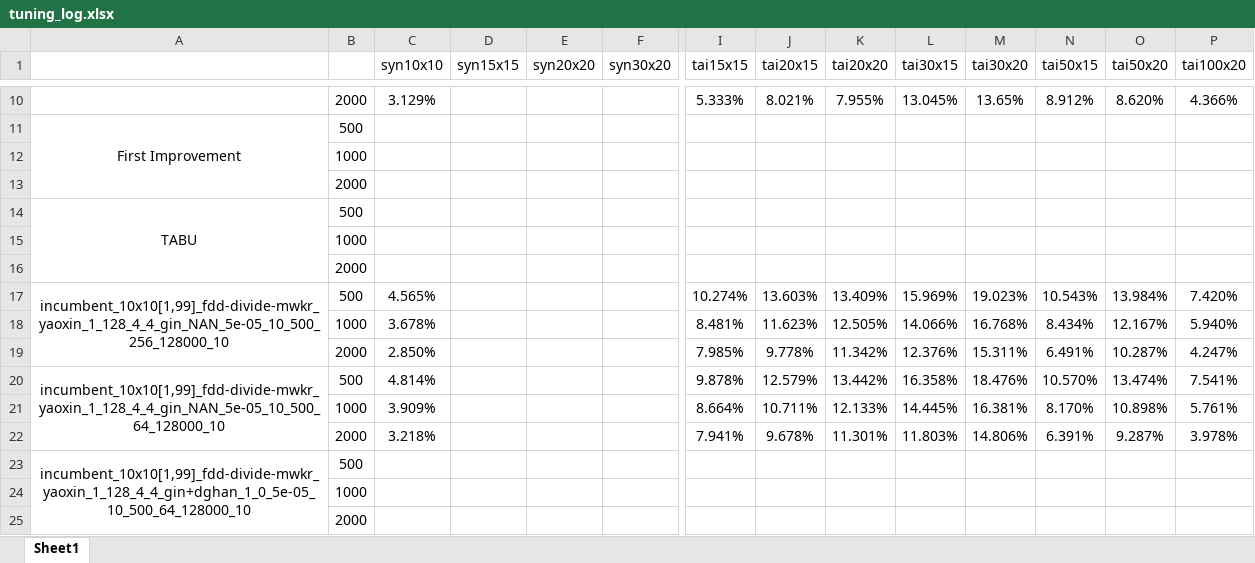
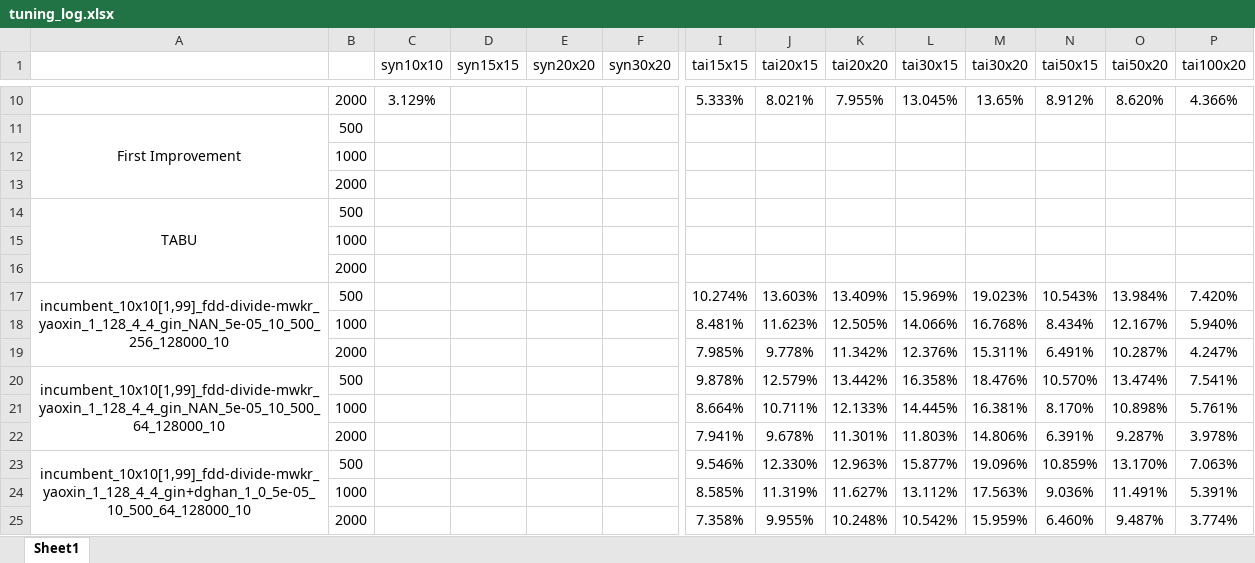
Before and after one commit to zcaicaros/L2S, an Excel workbook: test_results/tuning_log.xlsx, sheet Sheet1, drawn as a sheet; only a part is shown, gaps mark what is left out; values as stored, in another font and other column widths than the file's, no borders; removed rows and columns are numbered as before the commit, all else as after; rows hold the shown columns only; the diff names each change by its address in the sheet, - before the commit and + after, or states it on an @@ line.

Commit message:
test_learned_now_reproducible

```diff
--- a/test_results/tuning_log.xlsx (sheet Sheet1)
+++ b/test_results/tuning_log.xlsx (sheet Sheet1)
-C17 (syn10x10): 4.565%
+C17 (syn10x10): (empty)
-C18 (syn10x10): 3.678%
+C18 (syn10x10): (empty)
-C19 (syn10x10): 2.850%
+C19 (syn10x10): (empty)
-C20 (syn10x10): 4.814%
+C20 (syn10x10): (empty)
-C21 (syn10x10): 3.909%
+C21 (syn10x10): (empty)
-C22 (syn10x10): 3.218%
+C22 (syn10x10): (empty)
-row 23: incumbent_10x10[1,99]_fdd-divide-mwkr_yaoxin_1_128_4_4_gin+dghan_1_0_5e-05_10_500_64_128000_10 | 500
-row 24:  | 1000
-row 25:  | 2000
+row 23: incumbent_10x10[1,99]_fdd-divide-mwkr_yaoxin_1_128_4_4_gin+dghan_1_0_5e-05_10_500_64_128000_10 | 500 |  |  |  |  | 9.546% | 12.330% | 12.963% | 15.877% | 19.096% | 10.859% | 13.170% | 7.063%
+row 24:  | 1000 |  |  |  |  | 8.585% | 11.319% | 11.627% | 13.112% | 17.563% | 9.036% | 11.491% | 5.391%
+row 25:  | 2000 |  |  |  |  | 7.358% | 9.955% | 10.248% | 10.542% | 15.959% | 6.460% | 9.487% | 3.774%
```
Also changed, not shown: 6 other files.
